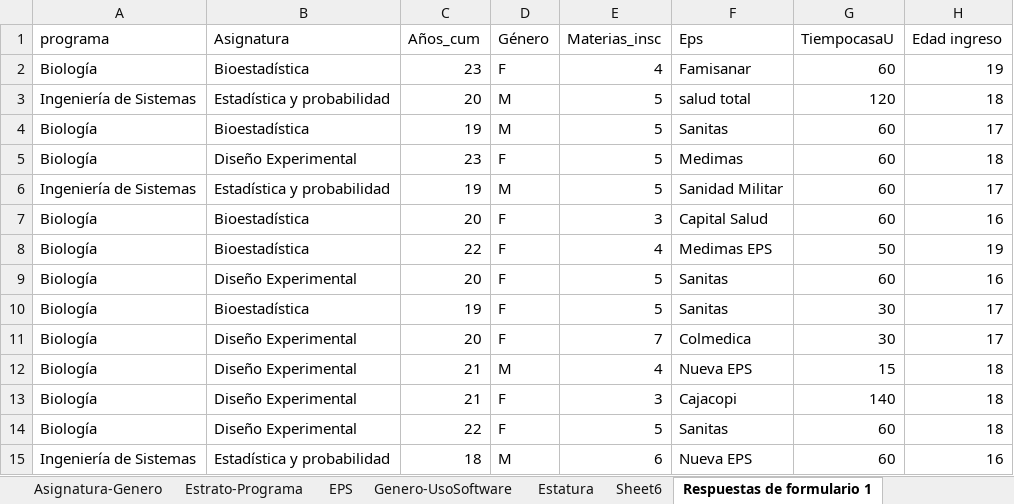
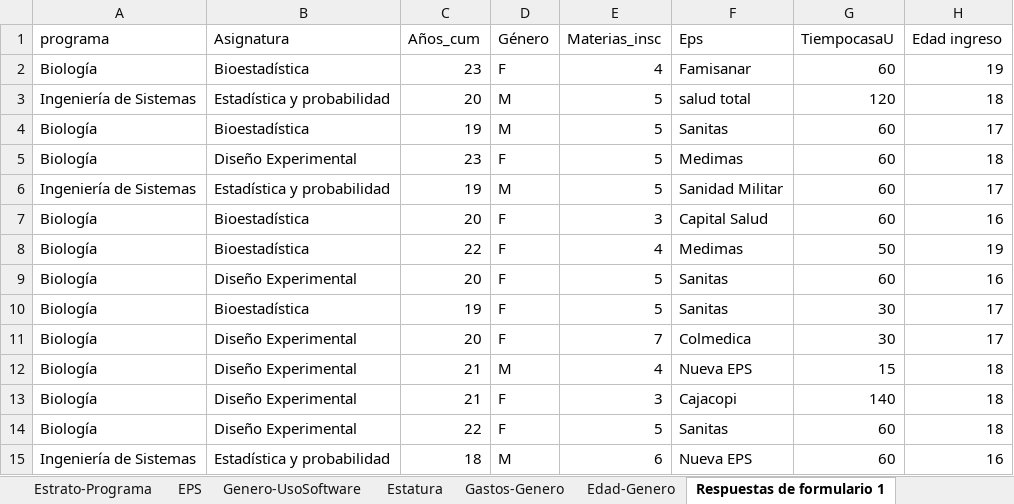
Before and after one commit to Juan202021/U, an Excel workbook: TrabajosU/Estadistica/DatosER.xlsx, sheet Respuestas de formulario 1, drawn as a sheet; only a part is shown; values as stored, in another font and other column widths than the file's, no borders; the diff names each change by its address in the sheet, - before the commit and + after, or states it on an @@ line.

```diff
--- a/TrabajosU/Estadistica/DatosER.xlsx (sheet Respuestas de formulario 1)
+++ b/TrabajosU/Estadistica/DatosER.xlsx (sheet Respuestas de formulario 1)
-sheet tab: Sheet6
+sheet tab: Gastos-Genero
+sheet tab: Edad-Genero
-F8 (Eps): Medimas EPS
+F8 (Eps): Medimas
```
Also changed, not shown: sheet Gastos-Genero, sheet Estatura, sheet EPS, other sheet tabs, charts or pictures, 8 other files.
